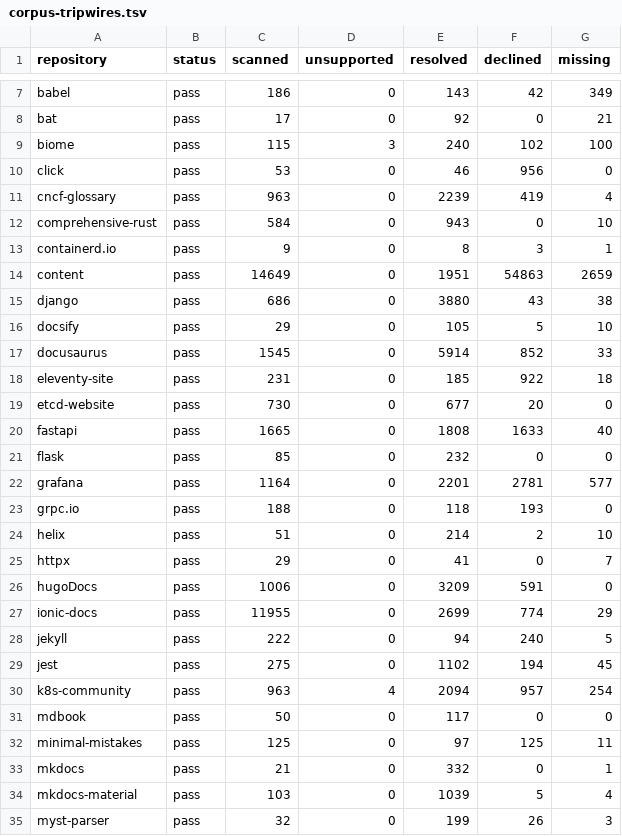
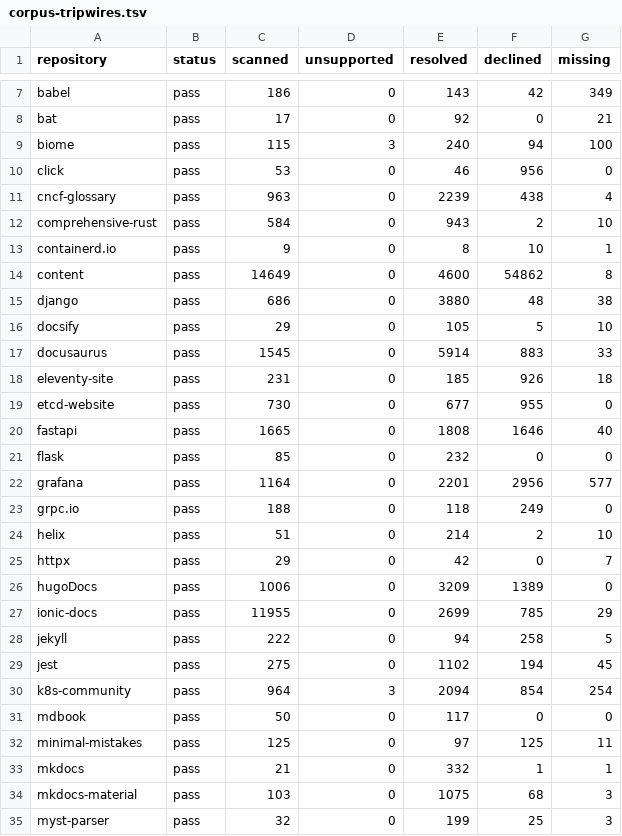
Before and after one commit to HardMax71/amiss, a TSV file: scripts/corpus-tripwires.tsv, drawn as a sheet; only a part is shown, gaps mark what is left out; the diff covers the shown part only.

Commit message:
chore: record the corpus counts of the combined train

```diff
--- a/scripts/corpus-tripwires.tsv
+++ b/scripts/corpus-tripwires.tsv
@@ -8,28 +8,28 @@ babel	pass	186	0	143	42	349
 bat	pass	17	0	92	0	21
-biome	pass	115	3	240	102	100
+biome	pass	115	3	240	94	100
 click	pass	53	0	46	956	0
-cncf-glossary	pass	963	0	2239	419	4
-comprehensive-rust	pass	584	0	943	0	10
-containerd.io	pass	9	0	8	3	1
-content	pass	14649	0	1951	54863	2659
-django	pass	686	0	3880	43	38
+cncf-glossary	pass	963	0	2239	438	4
+comprehensive-rust	pass	584	0	943	2	10
+containerd.io	pass	9	0	8	10	1
+content	pass	14649	0	4600	54862	8
+django	pass	686	0	3880	48	38
 docsify	pass	29	0	105	5	10
-docusaurus	pass	1545	0	5914	852	33
-eleventy-site	pass	231	0	185	922	18
-etcd-website	pass	730	0	677	20	0
-fastapi	pass	1665	0	1808	1633	40
+docusaurus	pass	1545	0	5914	883	33
+eleventy-site	pass	231	0	185	926	18
+etcd-website	pass	730	0	677	955	0
+fastapi	pass	1665	0	1808	1646	40
 flask	pass	85	0	232	0	0
-grafana	pass	1164	0	2201	2781	577
-grpc.io	pass	188	0	118	193	0
+grafana	pass	1164	0	2201	2956	577
+grpc.io	pass	188	0	118	249	0
 helix	pass	51	0	214	2	10
-httpx	pass	29	0	41	0	7
-hugoDocs	pass	1006	0	3209	591	0
-ionic-docs	pass	11955	0	2699	774	29
-jekyll	pass	222	0	94	240	5
+httpx	pass	29	0	42	0	7
+hugoDocs	pass	1006	0	3209	1389	0
+ionic-docs	pass	11955	0	2699	785	29
+jekyll	pass	222	0	94	258	5
 jest	pass	275	0	1102	194	45
-k8s-community	pass	963	4	2094	957	254
+k8s-community	pass	964	3	2094	854	254
 mdbook	pass	50	0	117	0	0
 minimal-mistakes	pass	125	0	97	125	11
-mkdocs	pass	21	0	332	0	1
-mkdocs-material	pass	103	0	1039	5	4
-myst-parser	pass	32	0	199	26	3
+mkdocs	pass	21	0	332	1	1
+mkdocs-material	pass	103	0	1075	68	3
+myst-parser	pass	32	0	199	25	3
```
Also changed, not shown: 25 edited cells elsewhere in this file.
